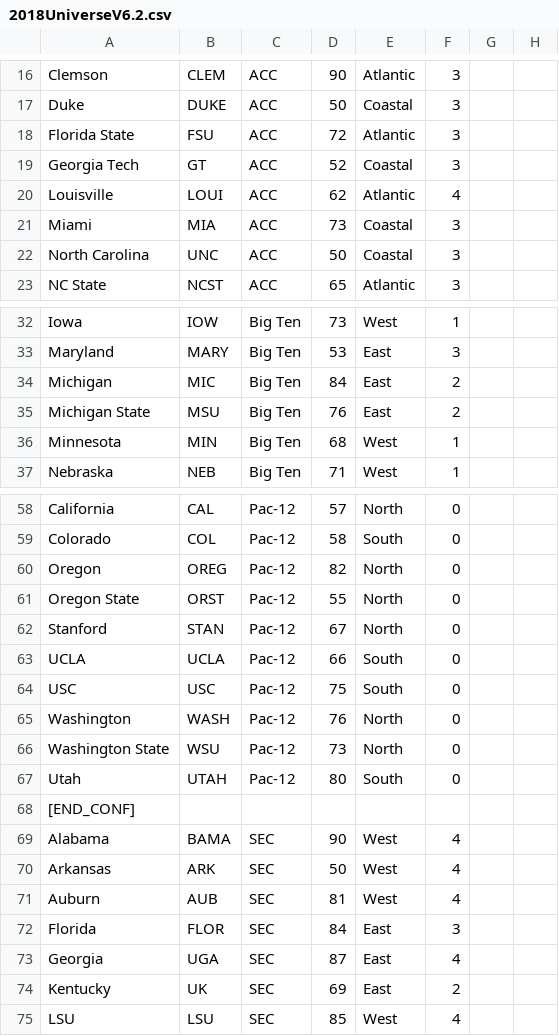
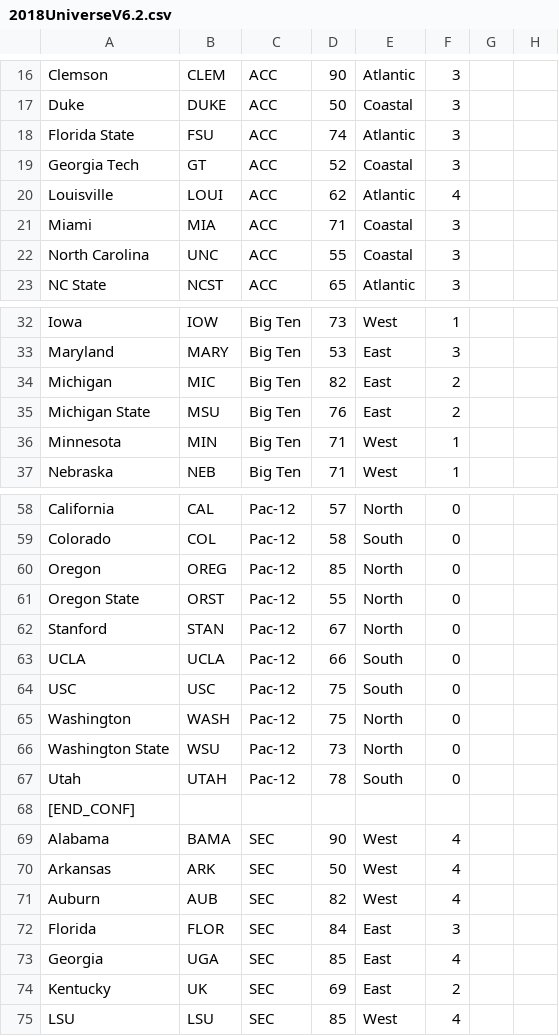
Before and after one commit to brad1323/CFB-Coach, a CSV file: Universe/2018UniverseV6.2.csv, drawn as a sheet; only a part is shown, gaps mark what is left out; the diff covers the shown part only; the diff names each change by its address in the sheet, - before the commit and + after, or states it on an @@ line.

Commit message:
2018UniverseV6.2.csv 76

```diff
--- a/Universe/2018UniverseV6.2.csv
+++ b/Universe/2018UniverseV6.2.csv
-D18: 72
+D18: 74
-D21: 73
+D21: 71
-D22: 50
+D22: 55
-D34: 84
+D34: 82
-D36: 68
+D36: 71
-D60: 82
+D60: 85
-D65: 76
+D65: 75
-D67: 80
+D67: 78
-D71: 81
+D71: 82
-D73: 87
+D73: 85
```
Also changed, not shown: 2 edited cells elsewhere in this file.
